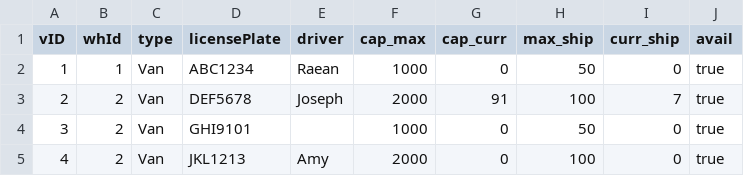
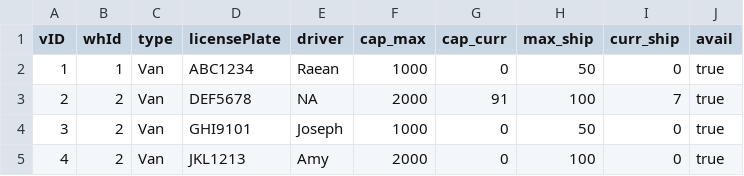
Before and after one commit to ChocoCodes/deliverit-gui, a CSV file: src/CSVFiles/vehicles.csv, drawn as a sheet.

```diff
--- a/src/CSVFiles/vehicles.csv
+++ b/src/CSVFiles/vehicles.csv
@@ -2,4 +2,4 @@ vID,whId,type,licensePlate,driver,cap_max,cap_curr,max_ship,curr_ship,avail
 1,1,Van,ABC1234,Raean,1000,0,50,0,true
-2,2,Van,DEF5678,Joseph,2000,91,100,7,true
-3,2,Van,GHI9101,  ,1000,0,50,0,true
+2,2,Van,DEF5678,NA,2000,91,100,7,true
+3,2,Van,GHI9101,Joseph,1000,0,50,0,true
 4,2,Van,JKL1213,Amy,2000,0,100,0,true
```
Also changed, not shown: build/classes/CSVFiles/shipments.csv, build/classes/CSVFiles/vehicles.csv, 3 other files.
